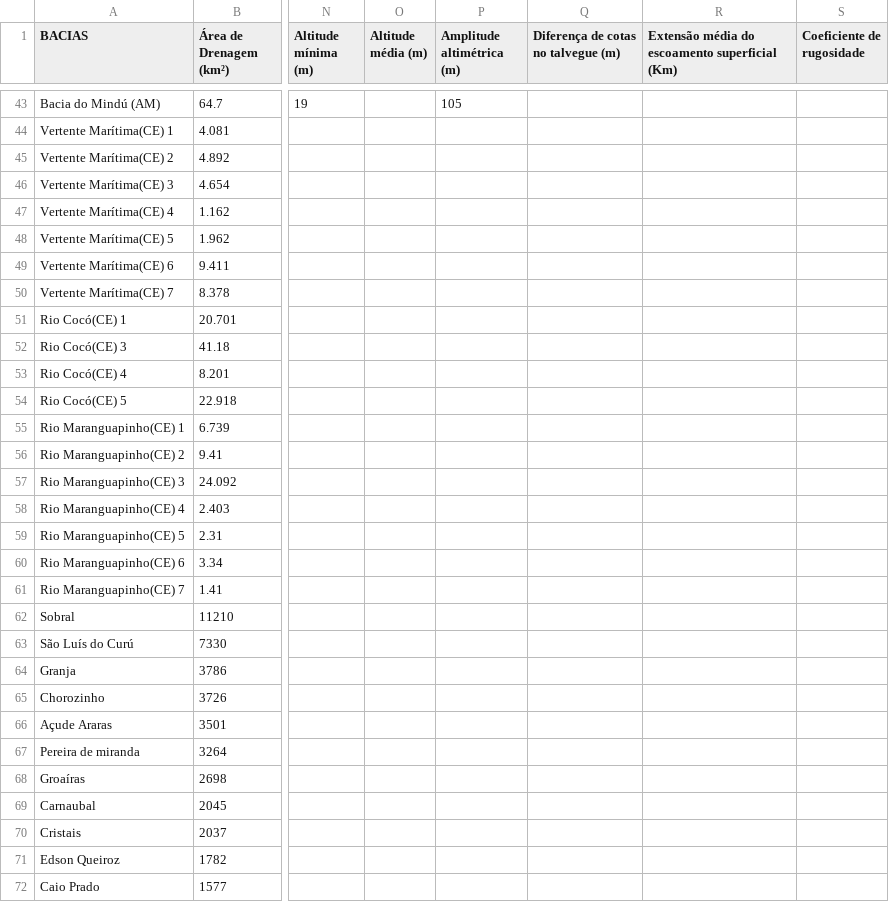
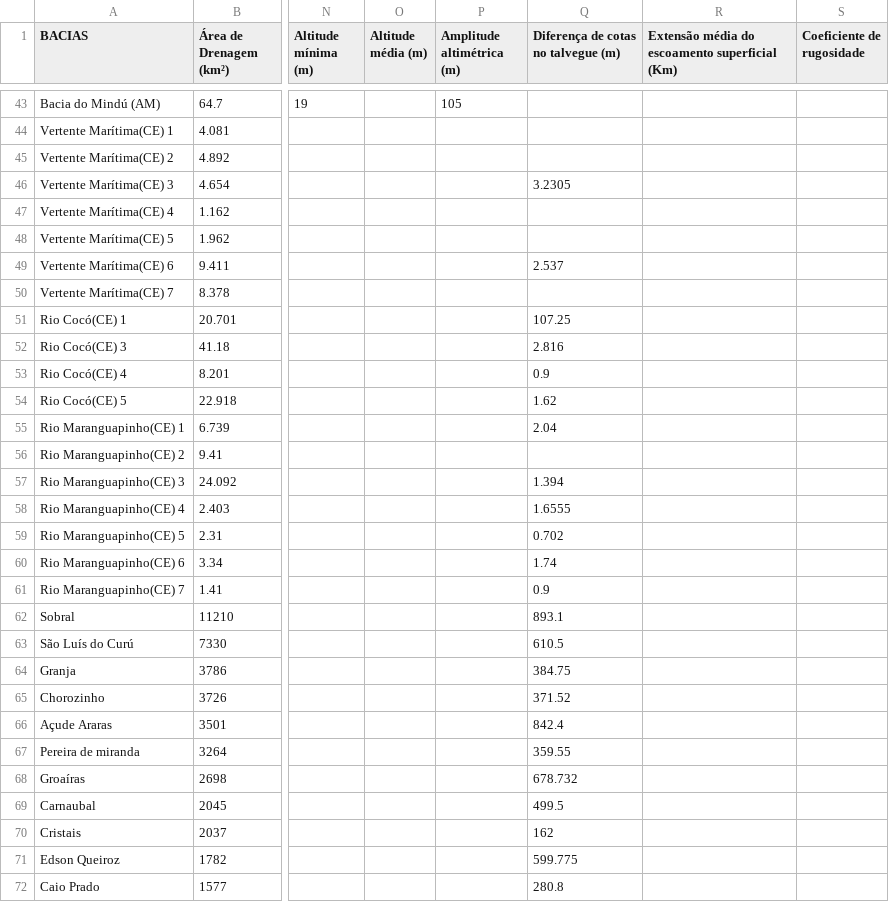
Before and after one commit to duartejr/analise_tc_hidro_posdeha, a CSV file: base_dados.csv, drawn as a sheet; only a part is shown, gaps mark what is left out; the diff covers the shown part only; the diff names each change by its address in the sheet, - before the commit and + after, or states it on an @@ line.

```diff
--- a/base_dados.csv
+++ b/base_dados.csv
-Q46: (empty)
+Q46: 3.2305
-Q49: (empty)
+Q49: 2.537
-Q51: (empty)
+Q51: 107.25
-Q52: (empty)
+Q52: 2.816
-Q53: (empty)
+Q53: 0.9
-Q54: (empty)
+Q54: 1.62
-Q55: (empty)
+Q55: 2.04
-Q57: (empty)
+Q57: 1.394
-Q58: (empty)
+Q58: 1.6555
-Q59: (empty)
+Q59: 0.702
-Q60: (empty)
+Q60: 1.74
-Q61: (empty)
+Q61: 0.9
-Q62: (empty)
+Q62: 893.1
-Q63: (empty)
+Q63: 610.5
-Q64: (empty)
+Q64: 384.75
-Q65: (empty)
+Q65: 371.52
-Q66: (empty)
+Q66: 842.4
-Q67: (empty)
+Q67: 359.55
-Q68: (empty)
+Q68: 678.732
-Q69: (empty)
+Q69: 499.5
-Q70: (empty)
+Q70: 162
-Q71: (empty)
+Q71: 599.775
-Q72: (empty)
+Q72: 280.8
```
Also changed, not shown: 31 edited cells elsewhere in this file, tempo_concentracao.csv.
